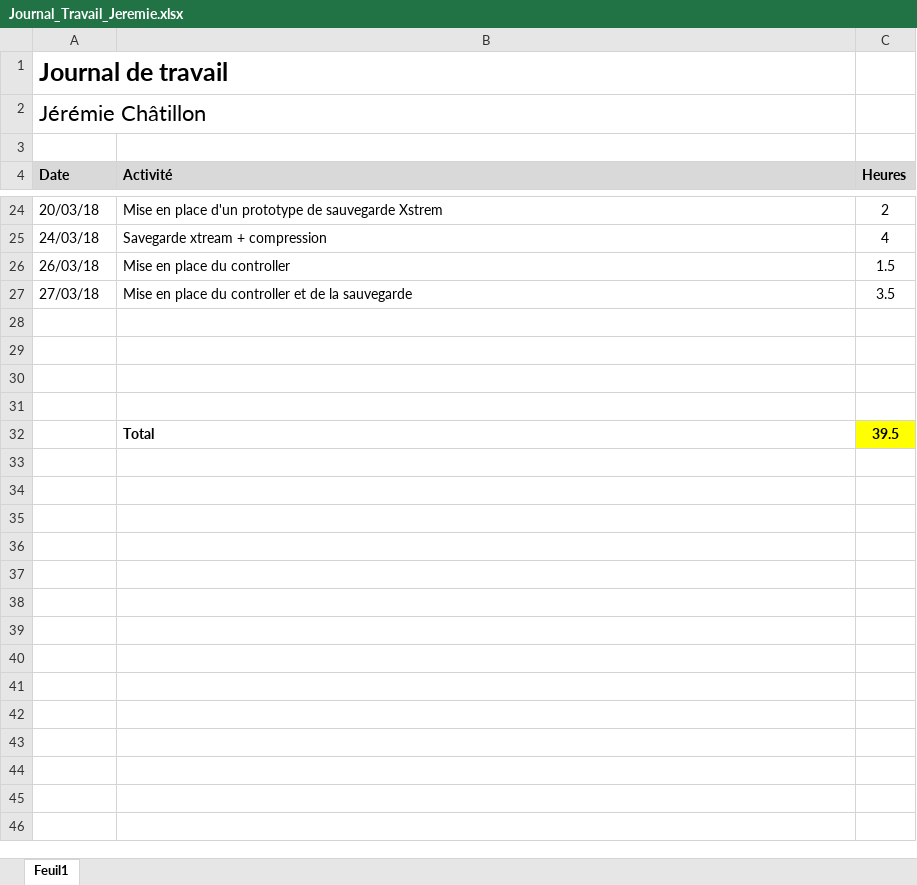
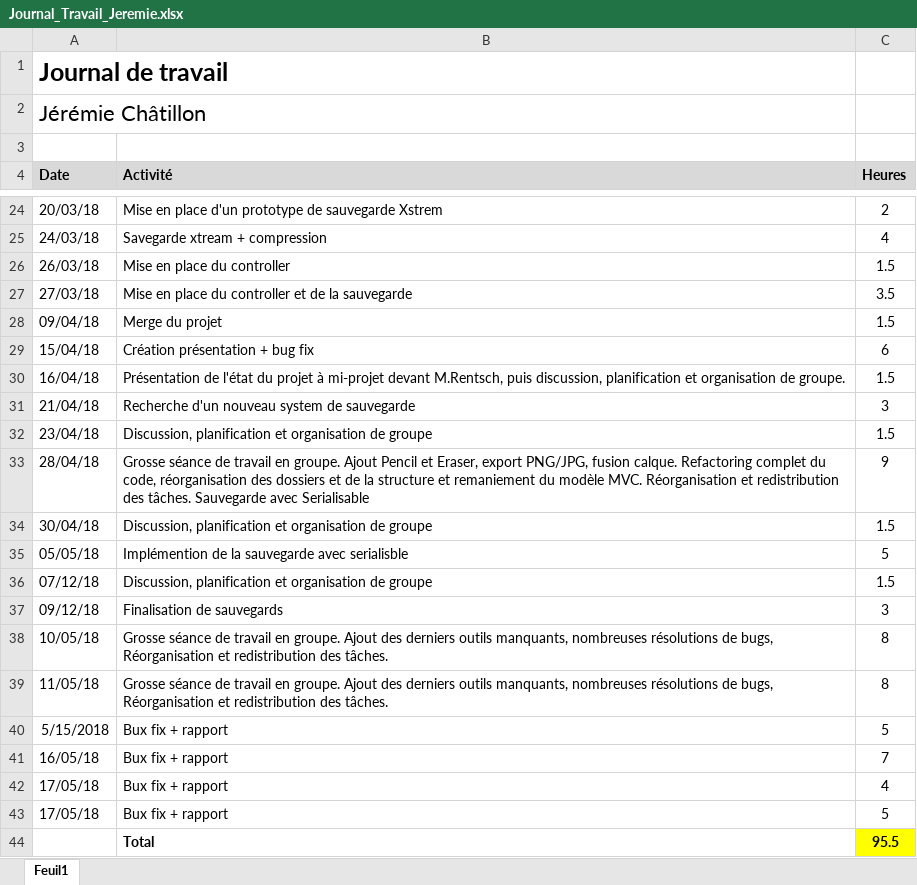
Before and after one commit to Nooka10/BlaajjPaint, an Excel workbook: Dossiers personnels/Jérémie/Journal_Travail_Jeremie.xlsx, sheet Feuil1, drawn as a sheet; only a part is shown, gaps mark what is left out; values as stored, in another font and other column widths than the file's, no borders; removed rows and columns are numbered as before the commit, all else as after; the diff names each change by its address in the sheet, - before the commit and + after, or states it on an @@ line.

```diff
--- a/Dossiers personnels/Jérémie/Journal_Travail_Jeremie.xlsx (sheet Feuil1)
+++ b/Dossiers personnels/Jérémie/Journal_Travail_Jeremie.xlsx (sheet Feuil1)
-row 28: (empty)
+row 28: 09/04/18 | Merge du projet | 1.5
-row 29: (empty)
+row 29: 15/04/18 | Création présentation + bug fix | 6
-row 30: (empty)
+row 30: 16/04/18 | Présentation de l'état du projet à mi-projet devant M.Rentsch, puis discussion, planification et organisation de groupe. | 1.5
-row 31: (empty)
+row 31: 21/04/18 | Recherche d'un nouveau system de sauvegarde | 3
-row 32:  | Total | 39.5
+row 32: 23/04/18 | Discussion, planification et organisation de groupe | 1.5
+row 33: 28/04/18 | Grosse séance de travail en groupe. Ajout Pencil et Eraser, export PNG/JPG, fusion calque. Refactoring complet du code, réorganisation des dossiers et de la structure et remaniement du modèle MVC. Réorganisation et redistribution des tâches. Sauvegarde avec Serialisable | 9
+row 34: 30/04/18 | Discussion, planification et organisation de groupe | 1.5
+row 35: 05/05/18 | Implémention de la sauvegarde avec serialisble | 5
+row 36: 07/12/18 | Discussion, planification et organisation de groupe | 1.5
+row 37: 09/12/18 | Finalisation de sauvegards | 3
+row 38: 10/05/18 | Grosse séance de travail en groupe. Ajout des derniers outils manquants, nombreuses résolutions de bugs, Réorganisation et redistribution des tâches. | 8
+row 39: 11/05/18 | Grosse séance de travail en groupe. Ajout des derniers outils manquants, nombreuses résolutions de bugs, Réorganisation et redistribution des tâches. | 8
+row 40: 5/15/2018 | Bux fix + rapport | 5
+row 41: 16/05/18 | Bux fix + rapport | 7
+row 42: 17/05/18 | Bux fix + rapport | 4
+row 43: 17/05/18 | Bux fix + rapport | 5
+row 44:  | Total | 95.5
```
Also changed, not shown: 4 other files.
